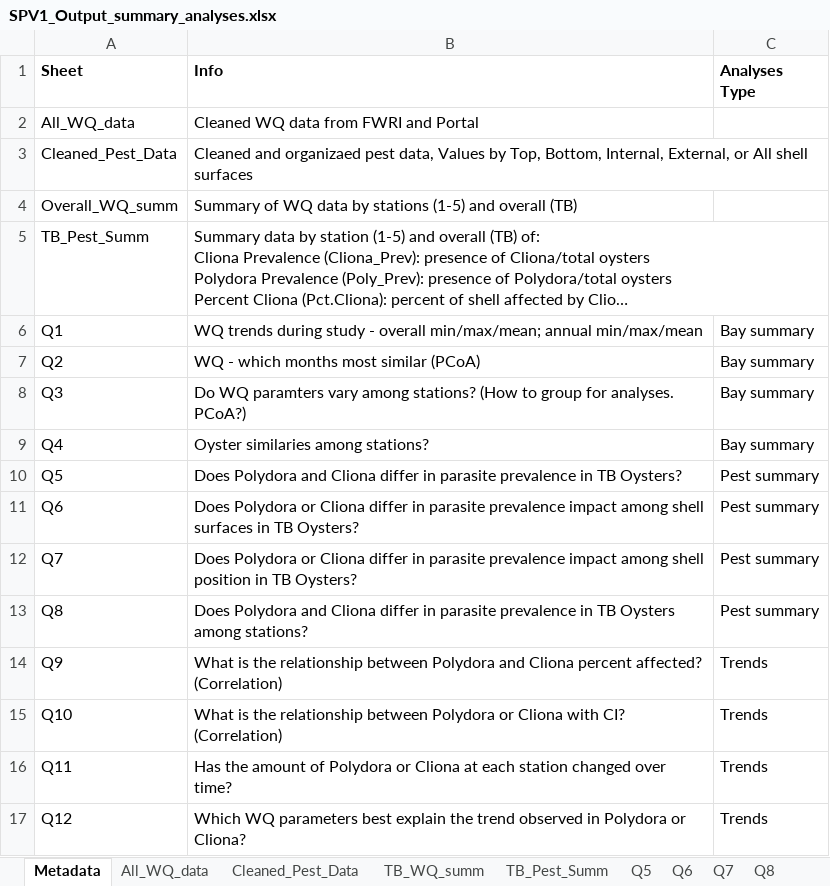
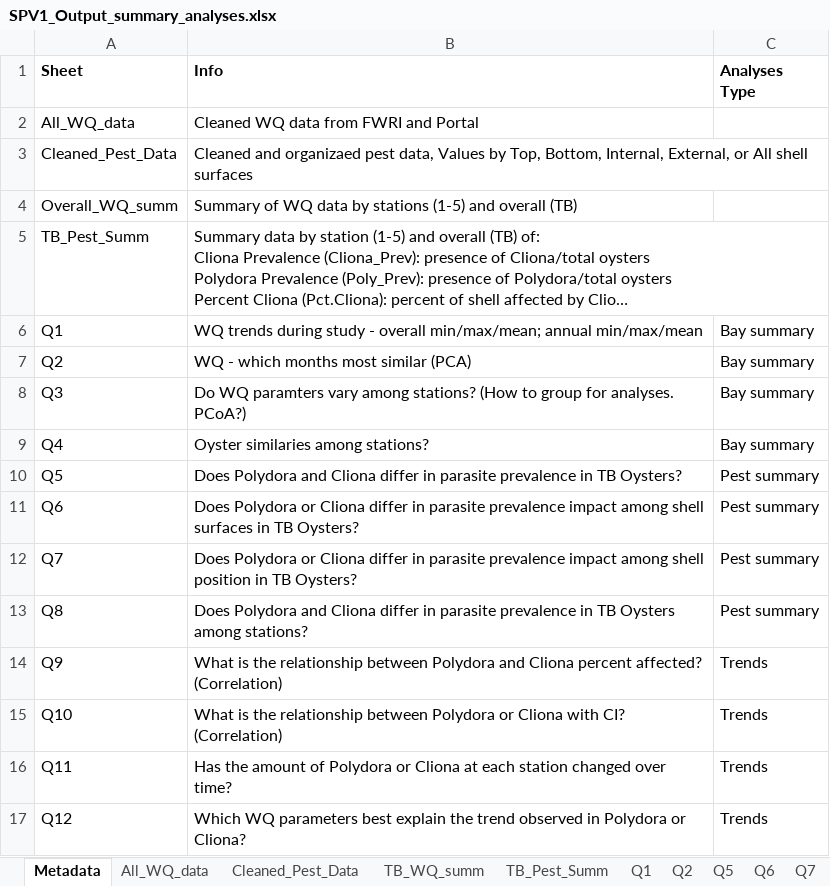
Before and after one commit to E-Levine/Oyster-Projects, an Excel workbook: SPV1_Output_summary_analyses.xlsx, sheet Metadata, drawn as a sheet; long unchanged cells end in …; values as stored, in another font and other column widths than the file's, no borders; the diff names each change by its address in the sheet, - before the commit and + after, or states it on an @@ line.

Commit message:
SPV1 updates
Code updates: rework Month factor levels, update to summary output, analyses Q1 code.

```diff
--- a/SPV1_Output_summary_analyses.xlsx (sheet Metadata)
+++ b/SPV1_Output_summary_analyses.xlsx (sheet Metadata)
+sheet tab: Q1
+sheet tab: Q2
-B7 (Info): WQ - which months most similar (PCoA)
+B7 (Info): WQ - which months most similar (PCA)
```
Also changed, not shown: charts or pictures, 3 other files.
